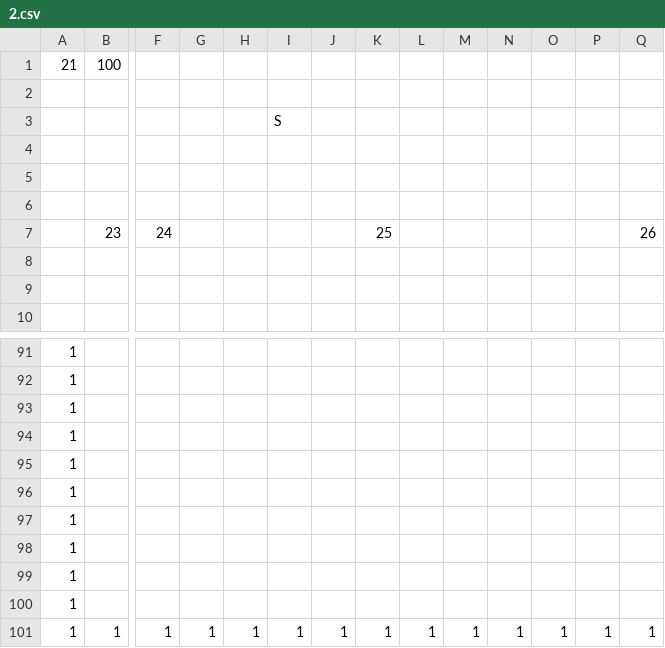
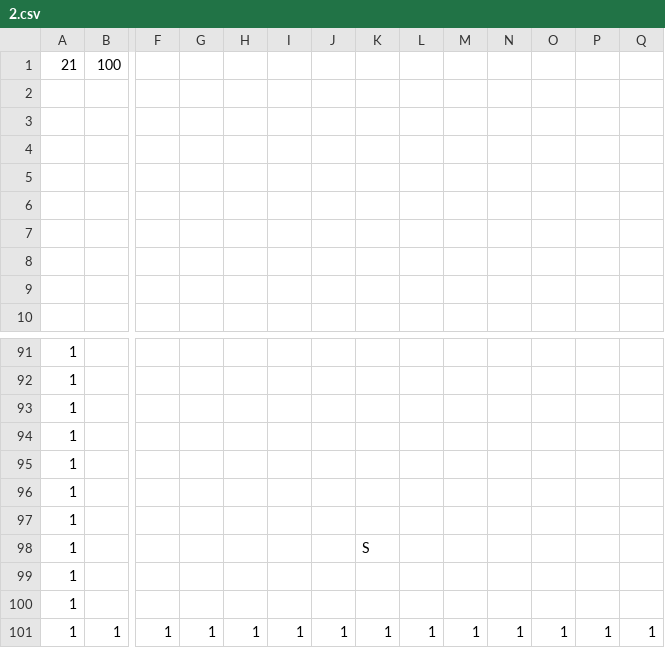
Before and after one commit to zanty12/WishGames_BANGBUMP, a CSV file: data/map/2.csv, drawn as a sheet; only a part is shown, gaps mark what is left out; removed rows and columns are numbered as before the commit, all else as after; rows hold the shown columns only; the diff names each change by its address in the sheet, - before the commit and + after, or states it on an @@ line.

```diff
--- a/data/map/2.csv
+++ b/data/map/2.csv
-row 3:  |  |  |  |  | S
-row 6:  | 23 | 24 |  |  |  |  | 25 |  |  |  |  |  | 26
+row 6: (empty)
+row 7: (empty)
-K98: (empty)
+K98: S
```
Also changed, not shown: 16 other files.
